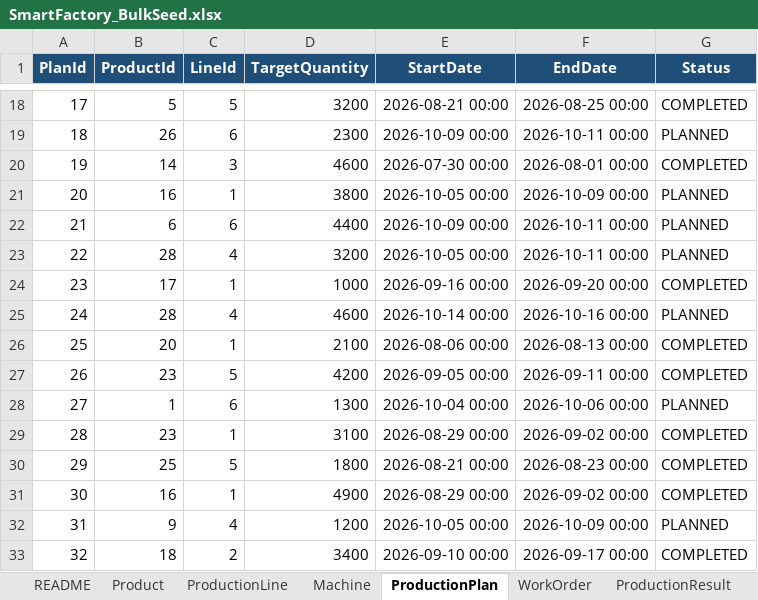
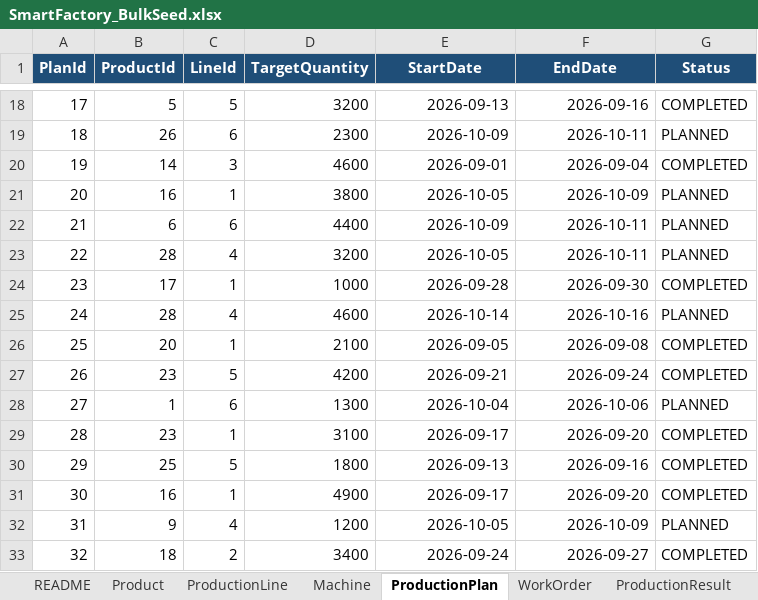
Before and after one commit to Hszrin/SmartFactory, an Excel workbook: SmartFactory/Tools/Seed/SmartFactory_BulkSeed.xlsx, sheet ProductionPlan, drawn as a sheet; only a part is shown, gaps mark what is left out; values as stored, in another font and other column widths than the file's, no borders; table styles not drawn; the diff covers the shown part only; the diff names each change by its address in the sheet, - before the commit and + after, or states it on an @@ line.

```diff
--- a/SmartFactory/Tools/Seed/SmartFactory_BulkSeed.xlsx (sheet ProductionPlan)
+++ b/SmartFactory/Tools/Seed/SmartFactory_BulkSeed.xlsx (sheet ProductionPlan)
-E18 (StartDate): 2026-08-21 00:00
+E18 (StartDate): 2026-09-13
-F18 (EndDate): 2026-08-25 00:00
+F18 (EndDate): 2026-09-16
-E19 (StartDate): 2026-10-09 00:00
+E19 (StartDate): 2026-10-09
-F19 (EndDate): 2026-10-11 00:00
+F19 (EndDate): 2026-10-11
-E20 (StartDate): 2026-07-30 00:00
+E20 (StartDate): 2026-09-01
-F20 (EndDate): 2026-08-01 00:00
+F20 (EndDate): 2026-09-04
-E21 (StartDate): 2026-10-05 00:00
+E21 (StartDate): 2026-10-05
-F21 (EndDate): 2026-10-09 00:00
+F21 (EndDate): 2026-10-09
-E22 (StartDate): 2026-10-09 00:00
+E22 (StartDate): 2026-10-09
-F22:F23 (EndDate): 2026-10-11 00:00
+F22:F23 (EndDate): 2026-10-11
-E23 (StartDate): 2026-10-05 00:00
+E23 (StartDate): 2026-10-05
-E24 (StartDate): 2026-09-16 00:00
+E24 (StartDate): 2026-09-28
-F24 (EndDate): 2026-09-20 00:00
+F24 (EndDate): 2026-09-30
-E25 (StartDate): 2026-10-14 00:00
+E25 (StartDate): 2026-10-14
-F25 (EndDate): 2026-10-16 00:00
+F25 (EndDate): 2026-10-16
-E26 (StartDate): 2026-08-06 00:00
+E26 (StartDate): 2026-09-05
-F26 (EndDate): 2026-08-13 00:00
+F26 (EndDate): 2026-09-08
-E27 (StartDate): 2026-09-05 00:00
+E27 (StartDate): 2026-09-21
-F27 (EndDate): 2026-09-11 00:00
+F27 (EndDate): 2026-09-24
-E28 (StartDate): 2026-10-04 00:00
+E28 (StartDate): 2026-10-04
-F28 (EndDate): 2026-10-06 00:00
+F28 (EndDate): 2026-10-06
-E29 (StartDate): 2026-08-29 00:00
+E29 (StartDate): 2026-09-17
-F29 (EndDate): 2026-09-02 00:00
+F29 (EndDate): 2026-09-20
-E30 (StartDate): 2026-08-21 00:00
+E30 (StartDate): 2026-09-13
-F30 (EndDate): 2026-08-23 00:00
+F30 (EndDate): 2026-09-16
-E31 (StartDate): 2026-08-29 00:00
+E31 (StartDate): 2026-09-17
-F31 (EndDate): 2026-09-02 00:00
+F31 (EndDate): 2026-09-20
-E32 (StartDate): 2026-10-05 00:00
+E32 (StartDate): 2026-10-05
-F32 (EndDate): 2026-10-09 00:00
+F32 (EndDate): 2026-10-09
-E33 (StartDate): 2026-09-10 00:00
+E33 (StartDate): 2026-09-24
-F33 (EndDate): 2026-09-17 00:00
+F33 (EndDate): 2026-09-27
```
Also changed, not shown: 448 edited cells elsewhere in this sheet, sheet Defect, sheet ProductionResult, sheet WorkOrder, sheet README, 55 other files.
